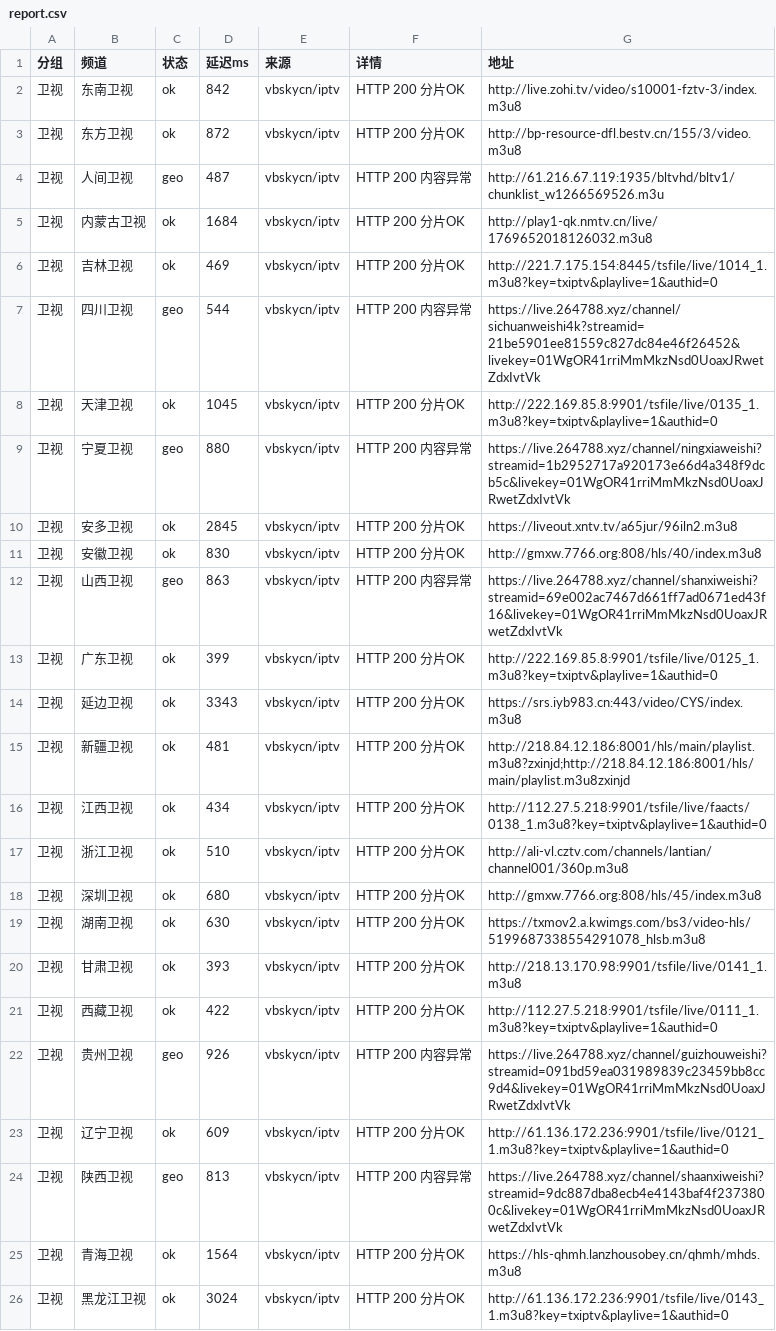
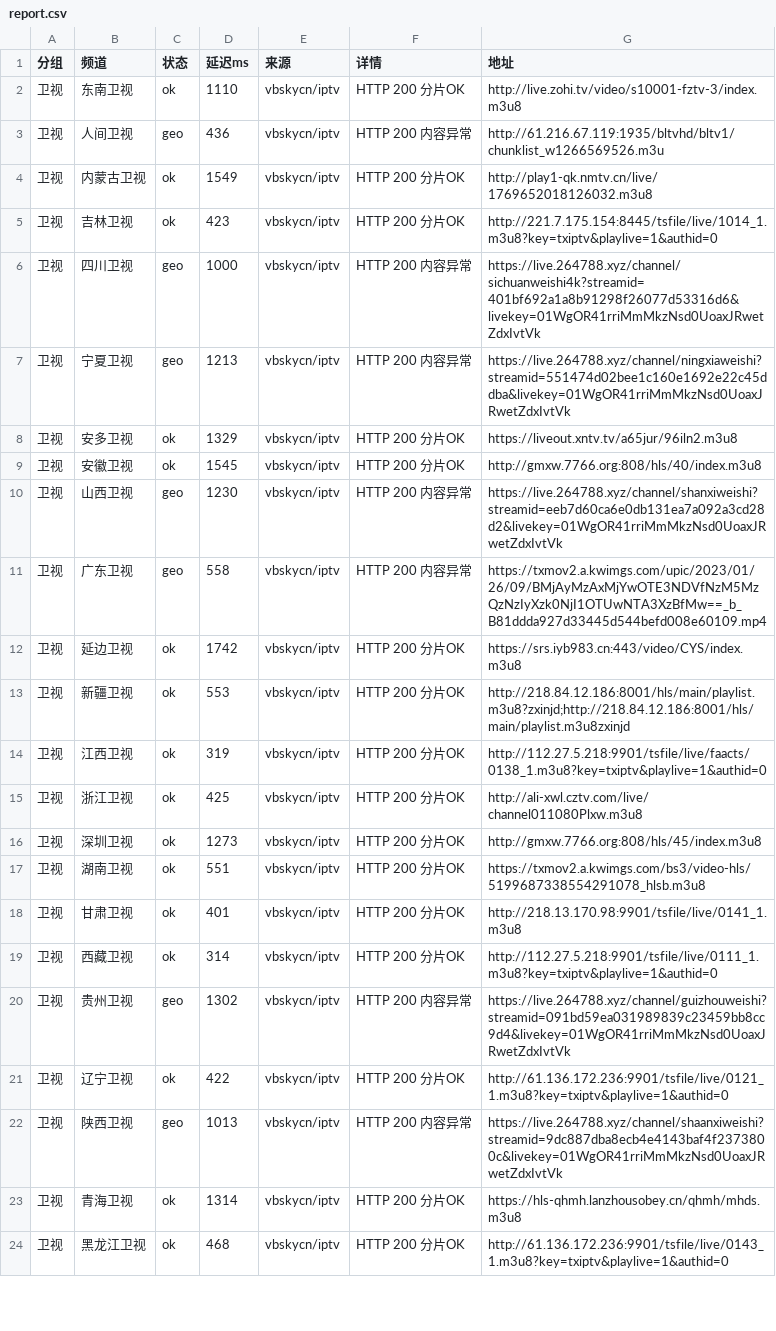
Before and after one commit to coollightxp/live-tv, a CSV file: report.csv, drawn as a sheet; only a part is shown; removed rows and columns are numbered as before the commit, all else as after; the diff covers the shown part only; the diff names each change by its address in the sheet, - before the commit and + after, or states it on an @@ line.

```diff
--- a/report.csv
+++ b/report.csv
-D2 (延迟ms): 842
+D2 (延迟ms): 1110
-row 3: 卫视 | 东方卫视 | ok | 872 | vbskycn/iptv | HTTP 200 分片OK | http://bp-resource-dfl.bestv.cn/155/3/video.m3u8
-D3 (延迟ms): 487
+D3 (延迟ms): 436
-D4 (延迟ms): 1684
+D4 (延迟ms): 1549
-D5 (延迟ms): 469
+D5 (延迟ms): 423
-D6 (延迟ms): 544
+D6 (延迟ms): 1000
-G6 (地址): https://live.264788.xyz/channel/sichuanweishi4k?streamid=21be5901ee81559c827dc84e46f26452&livekey=01WgOR41rriMmMkzNsd0UoaxJRwetZdxIvtVk
+G6 (地址): https://live.264788.xyz/channel/sichuanweishi4k?streamid=401bf692a1a8b91298f26077d53316d6&livekey=01WgOR41rriMmMkzNsd0UoaxJRwetZdxIvtVk
-row 8: 卫视 | 天津卫视 | ok | 1045 | vbskycn/iptv | HTTP 200 分片OK | http://222.169.85.8:9901/tsfile/live/0135_1.m3u8?key=txiptv&playlive=1&authid=0
-D7 (延迟ms): 880
+D7 (延迟ms): 1213
-G7 (地址): https://live.264788.xyz/channel/ningxiaweishi?streamid=1b2952717a920173e66d4a348f9dcb5c&livekey=01WgOR41rriMmMkzNsd0UoaxJRwetZdxIvtVk
+G7 (地址): https://live.264788.xyz/channel/ningxiaweishi?streamid=551474d02bee1c160e1692e22c45ddba&livekey=01WgOR41rriMmMkzNsd0UoaxJRwetZdxIvtVk
-D8 (延迟ms): 2845
+D8 (延迟ms): 1329
-D9 (延迟ms): 830
+D9 (延迟ms): 1545
-D10 (延迟ms): 863
+D10 (延迟ms): 1230
-G10 (地址): https://live.264788.xyz/channel/shanxiweishi?streamid=69e002ac7467d661ff7ad0671ed43f16&livekey=01WgOR41rriMmMkzNsd0UoaxJRwetZdxIvtVk
+G10 (地址): https://live.264788.xyz/channel/shanxiweishi?streamid=eeb7d60ca6e0db131ea7a092a3cd28d2&livekey=01WgOR41rriMmMkzNsd0UoaxJRwetZdxIvtVk
-C11 (状态): ok
+C11 (状态): geo
-D11 (延迟ms): 399
+D11 (延迟ms): 558
-F11 (详情): HTTP 200 分片OK
+F11 (详情): HTTP 200 内容异常
-G11 (地址): http://222.169.85.8:9901/tsfile/live/0125_1.m3u8?key=txiptv&playlive=1&authid=0
+G11 (地址): https://txmov2.a.kwimgs.com/upic/2023/01/26/09/BMjAyMzAxMjYwOTE3NDVfNzM5MzQzNzIyXzk0NjI1OTUwNTA3XzBfMw==_b_B81ddda927d33445d544befd008e60109.mp4
-D12 (延迟ms): 3343
+D12 (延迟ms): 1742
-D13 (延迟ms): 481
+D13 (延迟ms): 553
-D14 (延迟ms): 434
+D14 (延迟ms): 319
-D15 (延迟ms): 510
+D15 (延迟ms): 425
-G15 (地址): http://ali-vl.cztv.com/channels/lantian/channel001/360p.m3u8
+G15 (地址): http://ali-xwl.cztv.com/live/channel011080Plxw.m3u8
-D16 (延迟ms): 680
+D16 (延迟ms): 1273
-D17 (延迟ms): 630
+D17 (延迟ms): 551
-D18 (延迟ms): 393
+D18 (延迟ms): 401
-D19 (延迟ms): 422
+D19 (延迟ms): 314
-D20 (延迟ms): 926
+D20 (延迟ms): 1302
-D21 (延迟ms): 609
+D21 (延迟ms): 422
-D22 (延迟ms): 813
+D22 (延迟ms): 1013
-D23 (延迟ms): 1564
+D23 (延迟ms): 1314
-D24 (延迟ms): 3024
+D24 (延迟ms): 468
```
Also changed, not shown: 1 added row and 71 edited cells elsewhere in this file, 3 other files.
